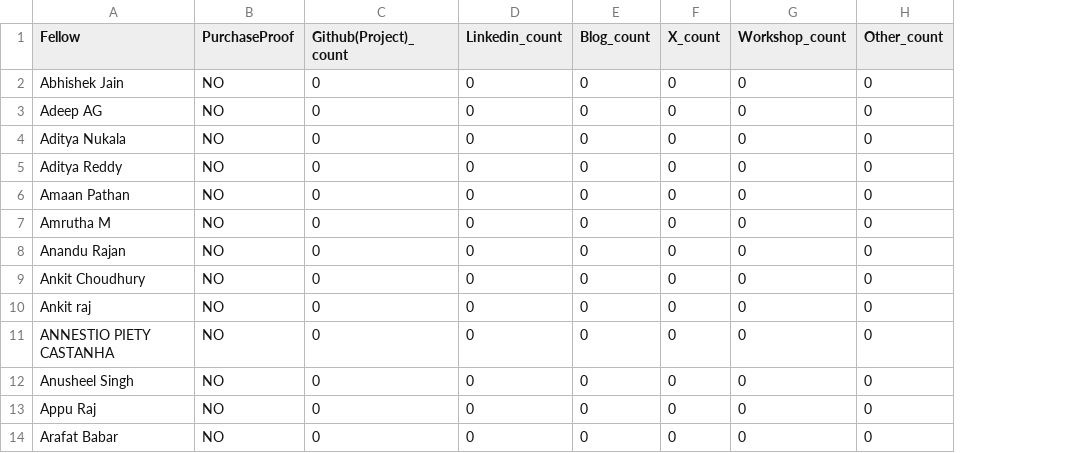
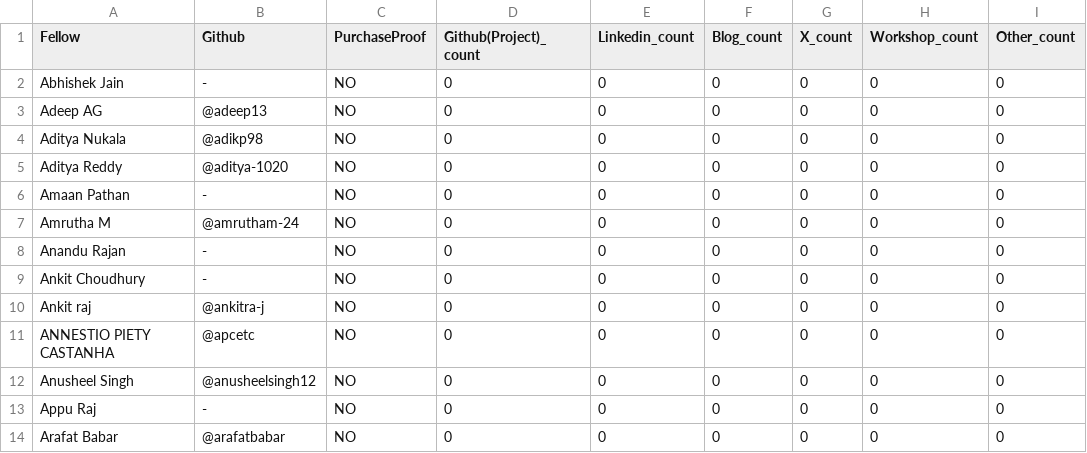
Before and after one commit to Deagle2/vicharak-fellowship-tracker, a CSV file: allocations/summary.csv, drawn as a sheet; only a part is shown; the diff names each change by its address in the sheet, - before the commit and + after, or states it on an @@ line.

Commit message:
feat: attribute PRs via GitHub account map + GitHub column in live score list

```diff
--- a/allocations/summary.csv
+++ b/allocations/summary.csv
+column B (Github), rows 2-14: - | @adeep13 | @adikp98 | @aditya-1020 | - | @amrutham-24 | - | - | @ankitra-j | @apcetc | @anusheelsingh12 | - | @arafatbabar
```
Also changed, not shown: 12 other files.
